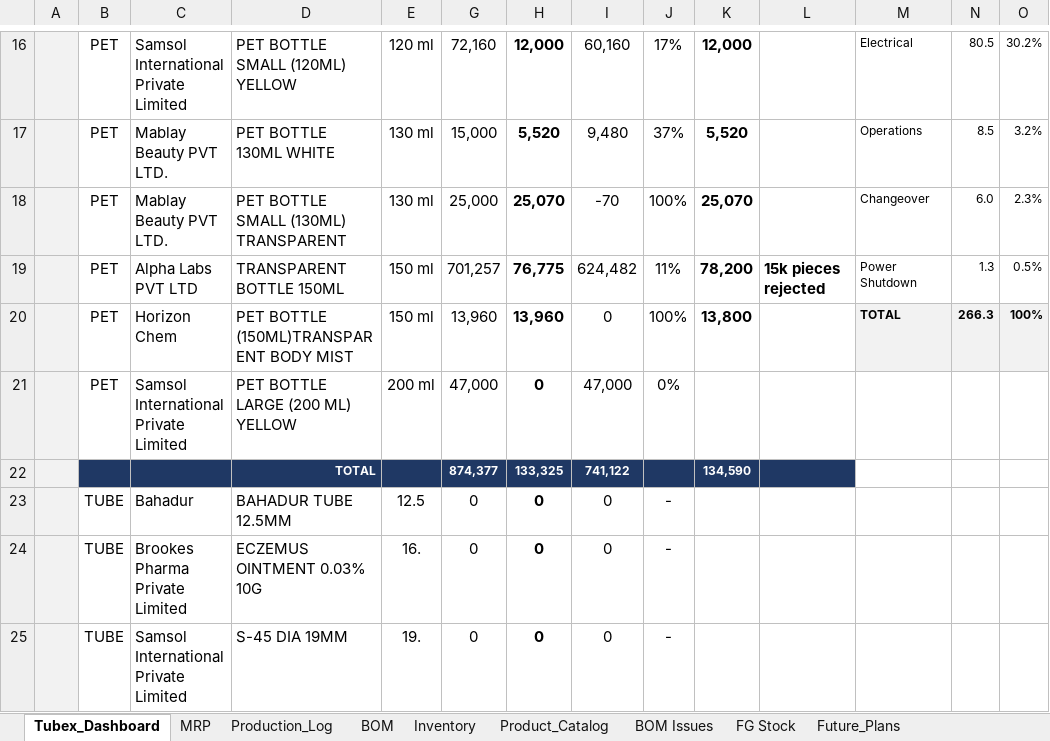
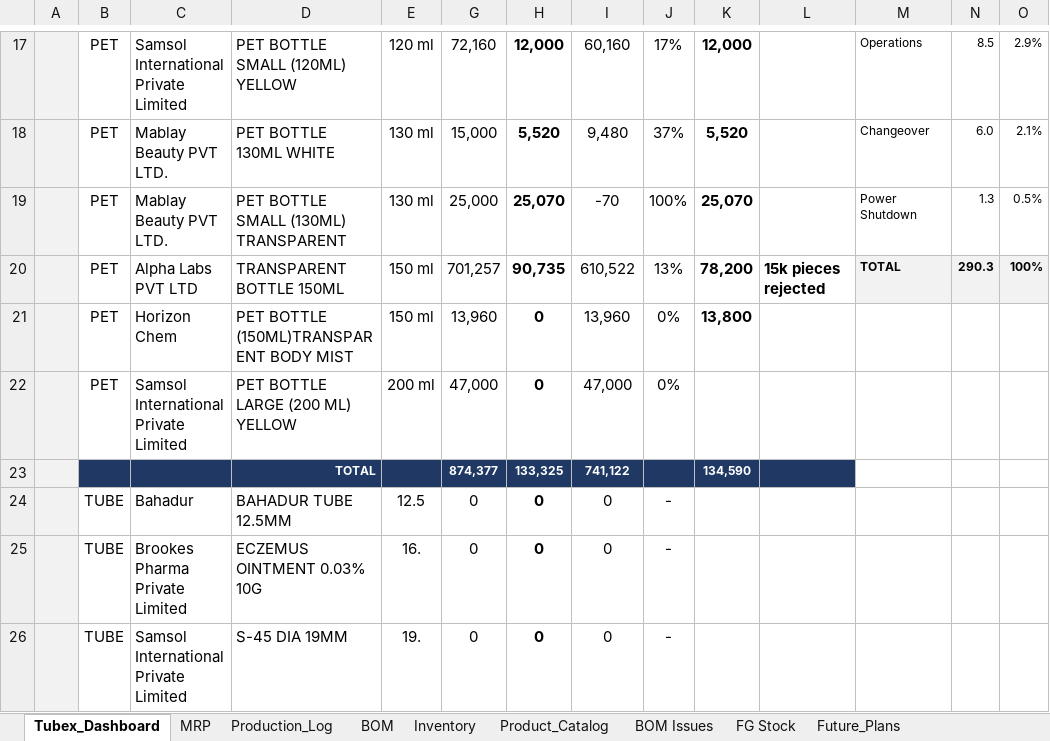
Before and after one commit to ckndr/alpha-containers, an Excel workbook: Tubex_Aug26.xlsx, sheet Tubex_Dashboard, drawn as a sheet; only a part is shown, gaps mark what is left out; values as stored, in another font and other column widths than the file's, no borders; addresses are those after the commit; the diff covers the shown part only; the diff names each change by its address in the sheet, - before the commit and + after, or states it on an @@ line.

```diff
--- a/Tubex_Aug26.xlsx (sheet Tubex_Dashboard)
+++ b/Tubex_Aug26.xlsx (sheet Tubex_Dashboard)
-M17: Electrical
+M17: Operations
-N17: 80.5
+N17: 8.5
-O17: 30.2%
+O17: 2.9%
-M18: Operations
+M18: Changeover
-N18: 8.5
+N18: 6.0
-O18: 3.2%
+O18: 2.1%
-M19: Changeover
+M19: Power Shutdown
-N19: 6.0
+N19: 1.3
-O19: 2.3%
+O19: 0.5%
-H20: 76,775
+H20: 90,735
-I20: 624,482
+I20: 610,522
-J20: 11%
+J20: 13%
-M20: Power Shutdown
+M20: TOTAL
@@ M20:O20 fill: none → #F2F2F2, bold: off → on @@
-N20: 1.3
+N20: 290.3
-O20: 0.5%
+O20: 100%
-H21: 13,960
+H21: 0
-I21: 0
+I21: 13,960
-J21: 100%
+J21: 0%
-M21: TOTAL
+M21: (empty)
-M21:O21 fill: #F2F2F2
+M21:O21 fill: none
-N21: 266.3
+N21: (empty)
-O21: 100%
+O21: (empty)
```
Also changed, not shown: 4 added rows, 4 removed rows, 19 edited cells and cell formats elsewhere in this sheet, sheet Production_Log, sheet MRP, sheet Inventory, sheet FG Stock, formulas that keep their value, hidden cells, 3 other files.
